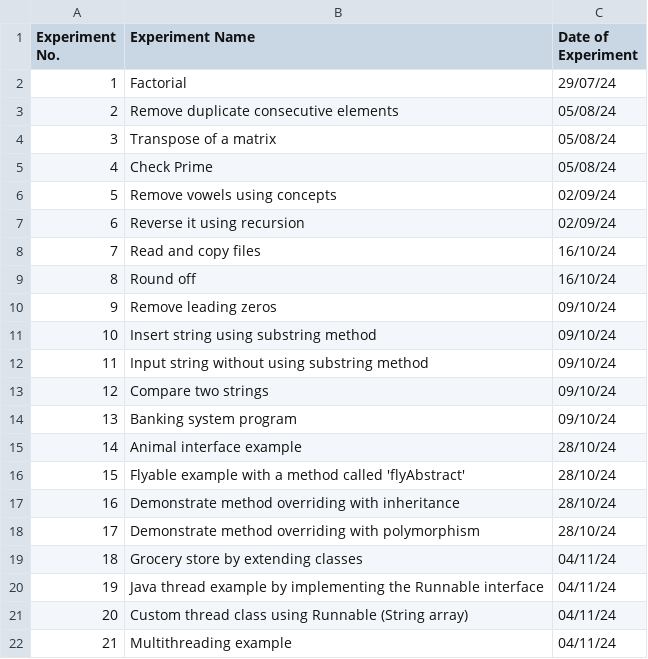
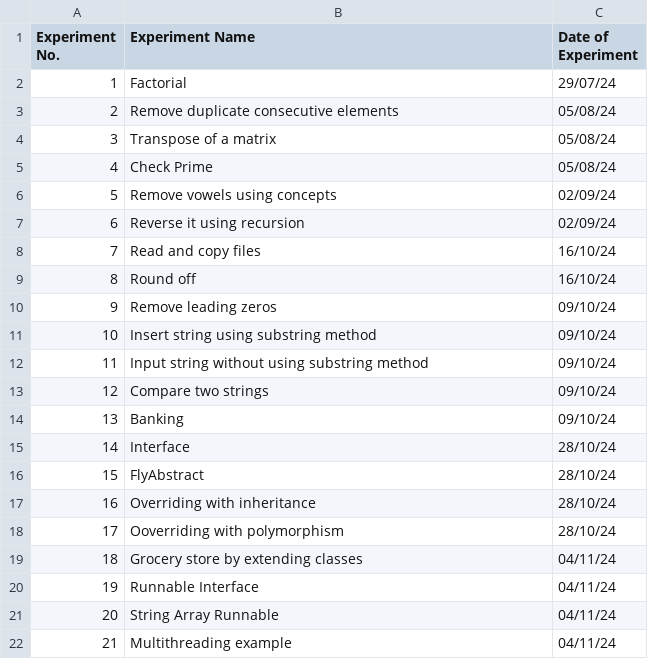
Before and after one commit to ItzSwapnil/OOS, a CSV file: src/Index.csv, drawn as a sheet; the diff names each change by its address in the sheet, - before the commit and + after, or states it on an @@ line.

Commit message:
Implement banking system with account management, string comparison, class extension for a grocery store, flyable interface example, animal sound using interfaces, multithreading demonstration, method overriding examples with inheritance and polymorphism, runnable interface implementation, and string array runnable class.

```diff
--- a/src/Index.csv
+++ b/src/Index.csv
-B14 (Experiment Name): Banking system program
+B14 (Experiment Name): Banking
-B15 (Experiment Name): Animal interface example
+B15 (Experiment Name): Interface
-B16 (Experiment Name): Flyable example with a method called 'flyAbstract'
+B16 (Experiment Name): FlyAbstract
-B17 (Experiment Name): Demonstrate method overriding with inheritance
+B17 (Experiment Name): Overriding with inheritance
-B18 (Experiment Name): Demonstrate method overriding with polymorphism
+B18 (Experiment Name): Ooverriding with polymorphism
-B20 (Experiment Name): Java thread example by implementing the Runnable interface
+B20 (Experiment Name): Runnable Interface
-B21 (Experiment Name): Custom thread class using Runnable (String array)
+B21 (Experiment Name): String Array Runnable
```
Also changed, not shown: 10 other files.
